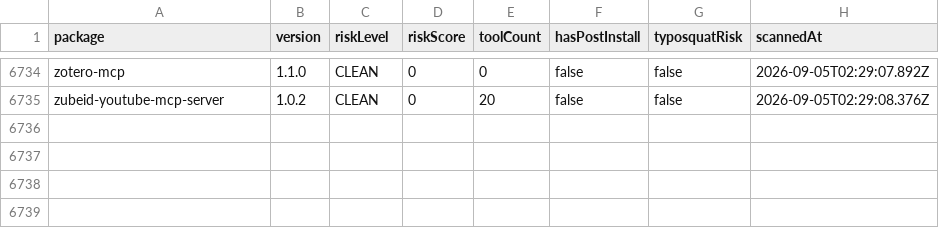
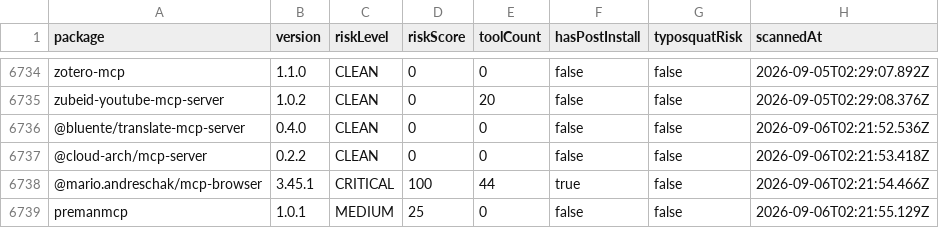
Before and after one commit to cpyang/agent-threat-rules, a CSV file: data/ecosystem-report.csv, drawn as a sheet; only a part is shown, gaps mark what is left out; the diff names each change by its address in the sheet, - before the commit and + after, or states it on an @@ line.

Commit message:
chore: daily ecosystem scan 2026-09-06
Scanned 4 packages
- CRITICAL: 1
- HIGH: 0

```diff
--- a/data/ecosystem-report.csv
+++ b/data/ecosystem-report.csv
+row 6736: @bluente/translate-mcp-server | 0.4.0 | CLEAN | 0 | 0 | false | false | 2026-09-06T02:21:52.536Z
+row 6737: @cloud-arch/mcp-server | 0.2.2 | CLEAN | 0 | 0 | false | false | 2026-09-06T02:21:53.418Z
+row 6738: @mario.andreschak/mcp-browser | 3.45.1 | CRITICAL | 100 | 44 | true | false | 2026-09-06T02:21:54.466Z
+row 6739: premanmcp | 1.0.1 | MEDIUM | 25 | 0 | false | false | 2026-09-06T02:21:55.129Z
```
Also changed, not shown: 2 other files.
